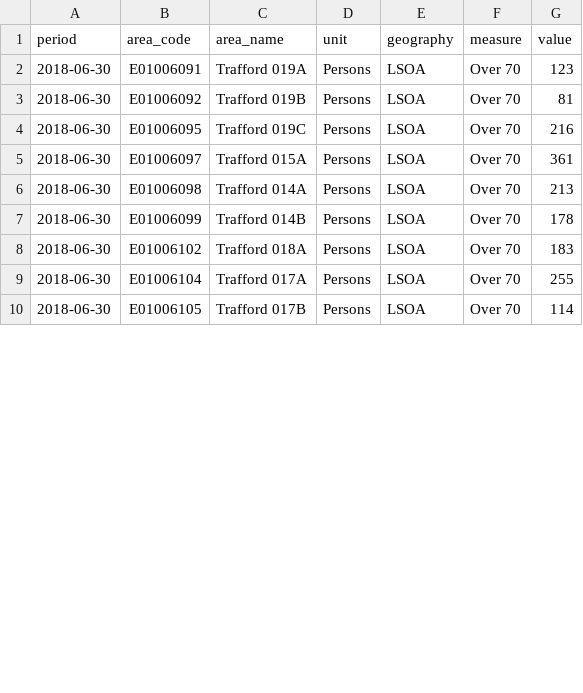
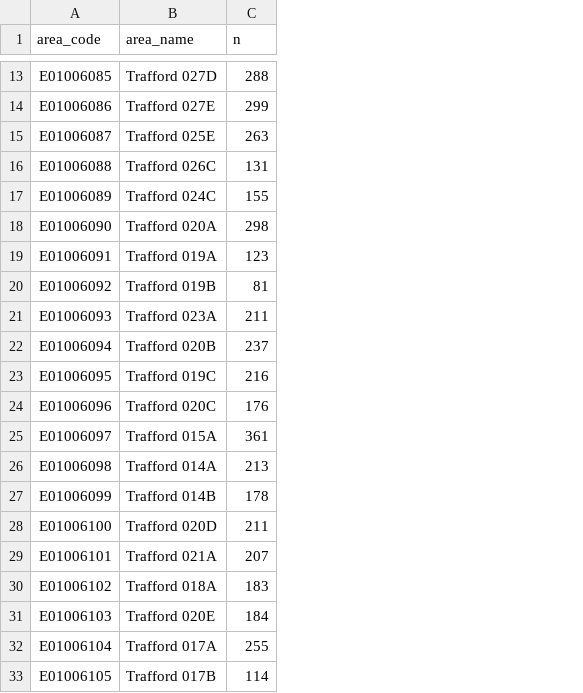
Before and after one commit to traffordDataLab/covid-19_data, a CSV file: data/over_70.csv, drawn as a sheet; only a part is shown, gaps mark what is left out; removed rows and columns are numbered as before the commit, all else as after; the diff covers the shown part only; the diff names each change by its address in the sheet, - before the commit and + after, or states it on an @@ line.

Commit message:
LSOAs truncated by Nomis API cap

```diff
--- a/data/over_70.csv
+++ b/data/over_70.csv
-column A (period), rows 2-10: all 2018-06-30
-column D (unit), rows 2-10: all Persons
-column E (geography), rows 2-10: all LSOA
-column F (measure), rows 2-10: all Over 70
-C1: value
+C1: n
+row 13: E01006085 | Trafford 027D | 288
+row 14: E01006086 | Trafford 027E | 299
+row 15: E01006087 | Trafford 025E | 263
+row 16: E01006088 | Trafford 026C | 131
+row 17: E01006089 | Trafford 024C | 155
+row 18: E01006090 | Trafford 020A | 298
+row 21: E01006093 | Trafford 023A | 211
+row 22: E01006094 | Trafford 020B | 237
+row 24: E01006096 | Trafford 020C | 176
+row 28: E01006100 | Trafford 020D | 211
+row 29: E01006101 | Trafford 021A | 207
+row 31: E01006103 | Trafford 020E | 184
```
Also changed, not shown: 34 added rows elsewhere in this file, 1 other file.
